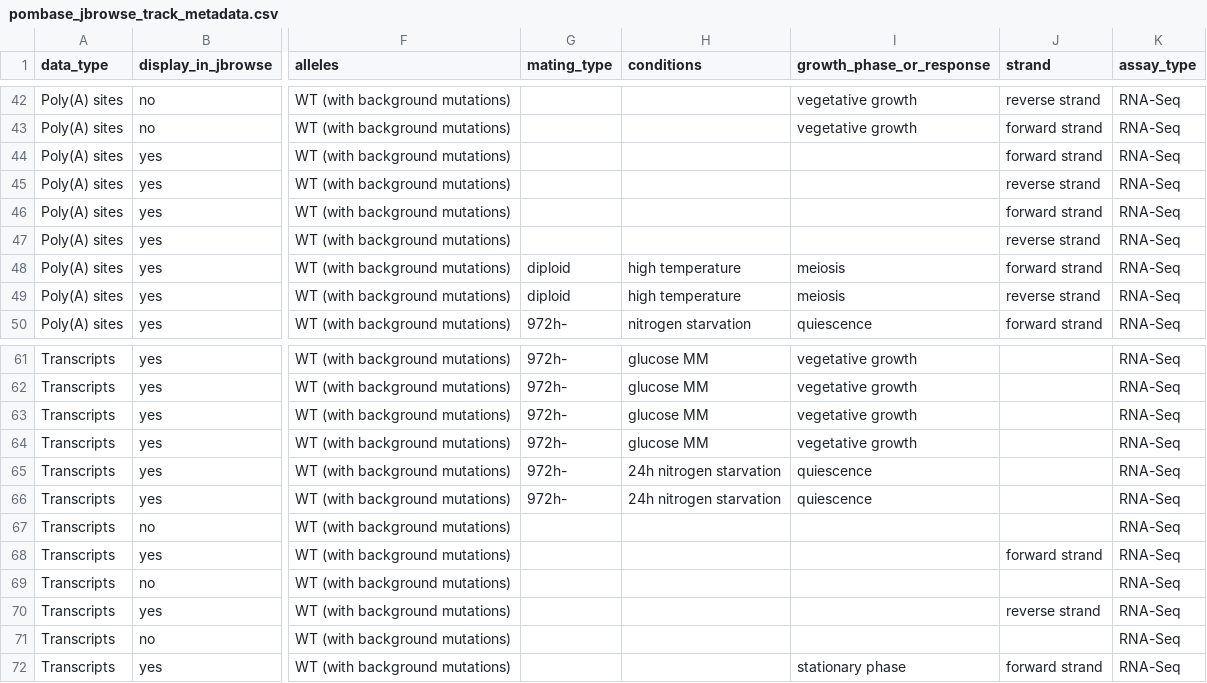
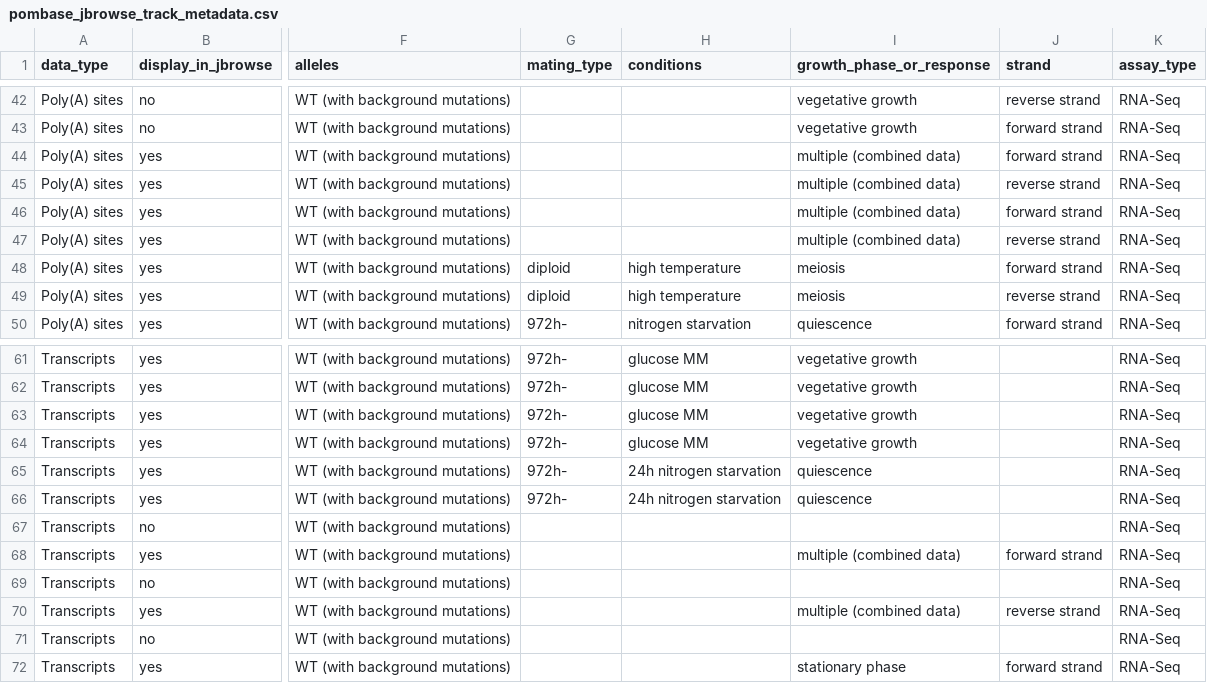
Before and after one commit to pombase/pombase-config, a CSV file: pombase_jbrowse_track_metadata.csv, drawn as a sheet; only a part is shown, gaps mark what is left out; the diff names each change by its address in the sheet, - before the commit and + after, or states it on an @@ line.

Commit message:
added multiple (combined data) column info

```diff
--- a/pombase_jbrowse_track_metadata.csv
+++ b/pombase_jbrowse_track_metadata.csv
-I44:I47 (growth_phase_or_response): (empty)
+I44:I47 (growth_phase_or_response): multiple (combined data)
-I68 (growth_phase_or_response): (empty)
+I68 (growth_phase_or_response): multiple (combined data)
-I70 (growth_phase_or_response): (empty)
+I70 (growth_phase_or_response): multiple (combined data)
```
